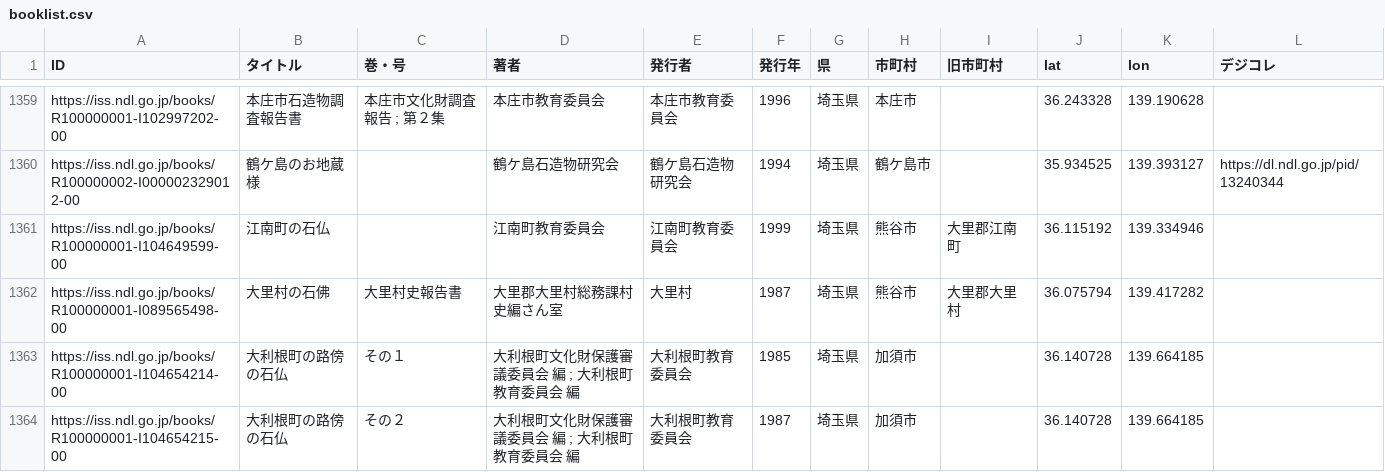
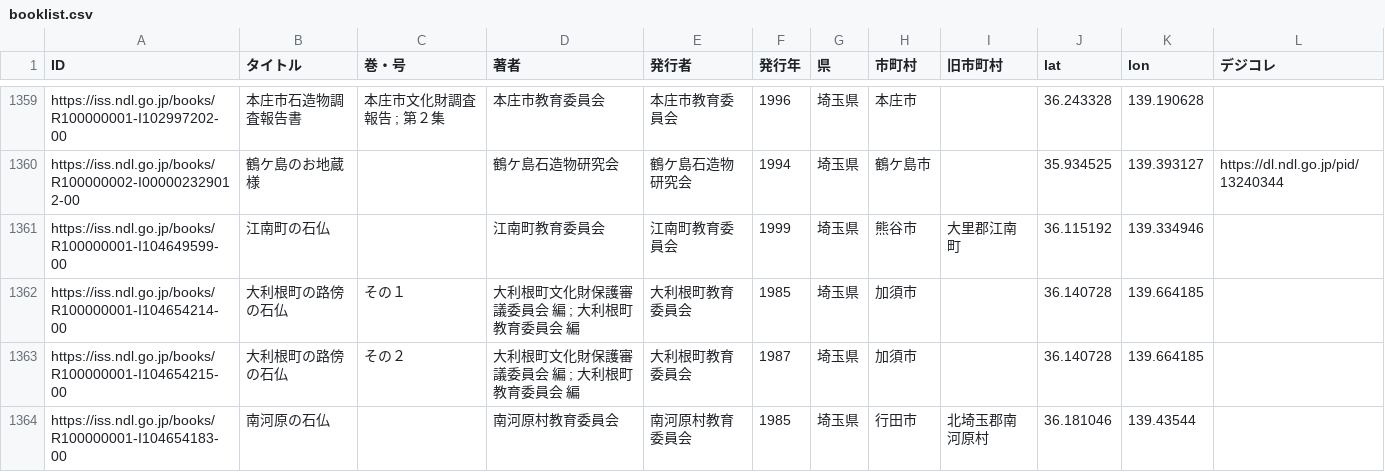
Before and after one commit to sekibutsu-info/booklist, a CSV file: booklist.csv, drawn as a sheet; only a part is shown, gaps mark what is left out; the shorter side is filled out with more unchanged rows.

```diff
--- a/booklist.csv
+++ b/booklist.csv
@@ -1361,3 +1361,2 @@
 "https://iss.ndl.go.jp/books/R100000001-I104649599-00","江南町の石仏",,"江南町教育委員会","江南町教育委員会","1999","埼玉県","熊谷市","大里郡江南町","36.115192","139.334946",
-"https://iss.ndl.go.jp/books/R100000001-I089565498-00","大里村の石佛","大里村史報告書","大里郡大里村総務課村史編さん室","大里村","1987","埼玉県","熊谷市","大里郡大里村","36.075794","139.417282",
 "https://iss.ndl.go.jp/books/R100000001-I104654214-00","大利根町の路傍の石仏","その１","大利根町文化財保護審議委員会 編 ; 大利根町教育委員会 編","大利根町教育委員会","1985","埼玉県","加須市",,"36.140728","139.664185",
```
Also changed, not shown: 1 other file.
